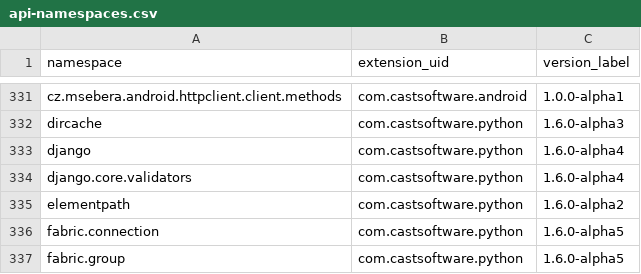
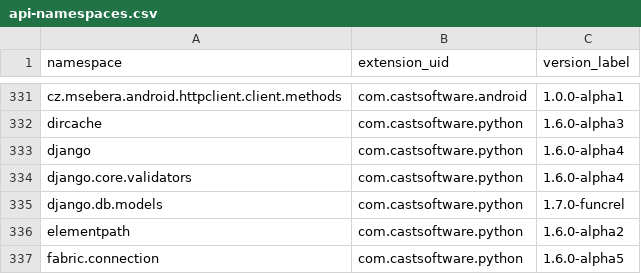
Before and after one commit to CAST-projects/QRPortal, a CSV file: rest/extend/reports/api-namespaces.csv, drawn as a sheet; only a part is shown, gaps mark what is left out; the shorter side is filled out with more unchanged rows.

Commit message:
Automatic commit from job CAIP_Tool_Build_QRPortal_Data BuildNumber=6781

```diff
--- a/rest/extend/reports/api-namespaces.csv
+++ b/rest/extend/reports/api-namespaces.csv
@@ -334,2 +334,3 @@ django,com.castsoftware.python,1.6.0-alpha4
 django.core.validators,com.castsoftware.python,1.6.0-alpha4
+django.db.models,com.castsoftware.python,1.7.0-funcrel
 elementpath,com.castsoftware.python,1.6.0-alpha2
```
Also changed, not shown: 3 other files.
